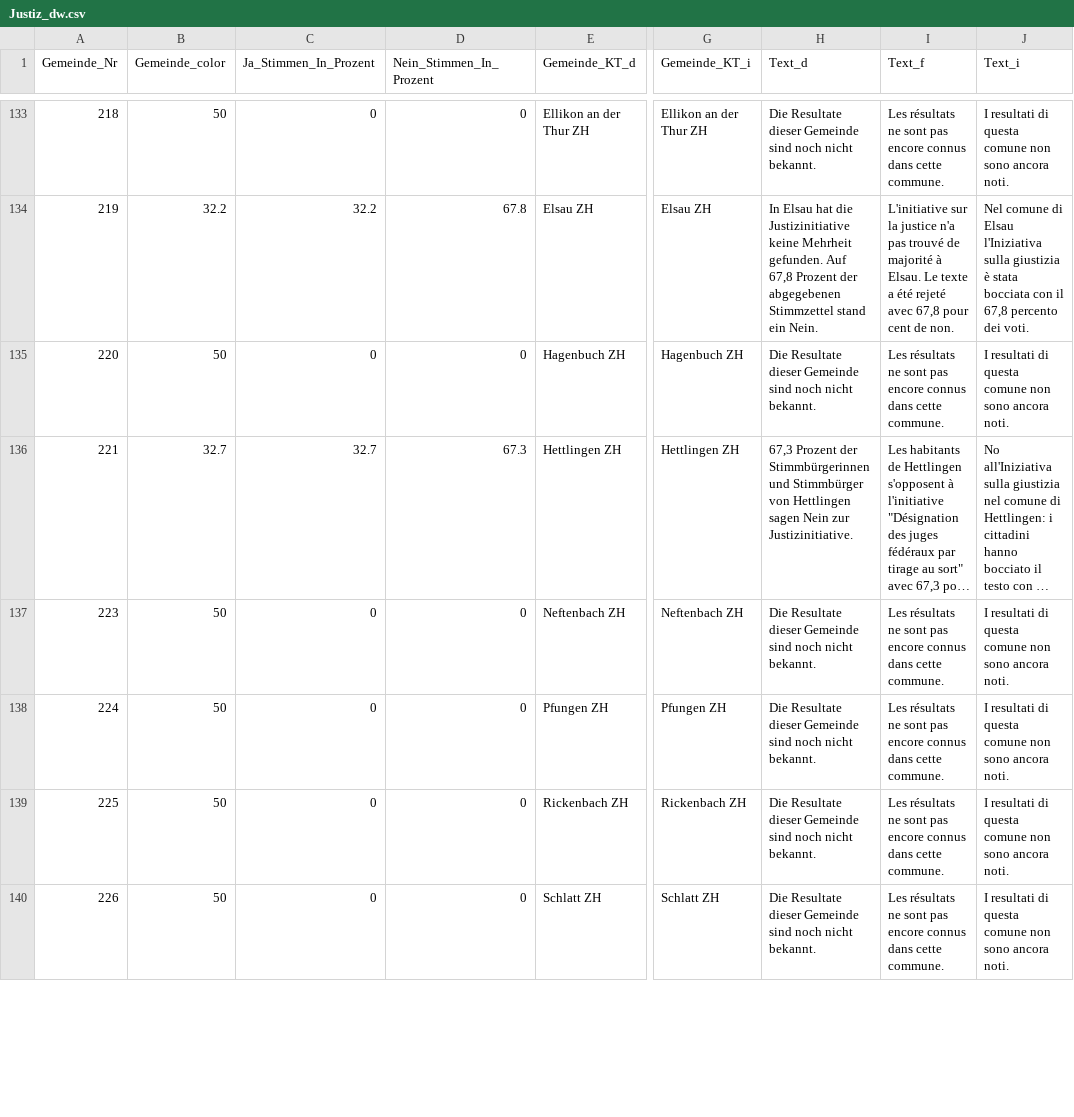
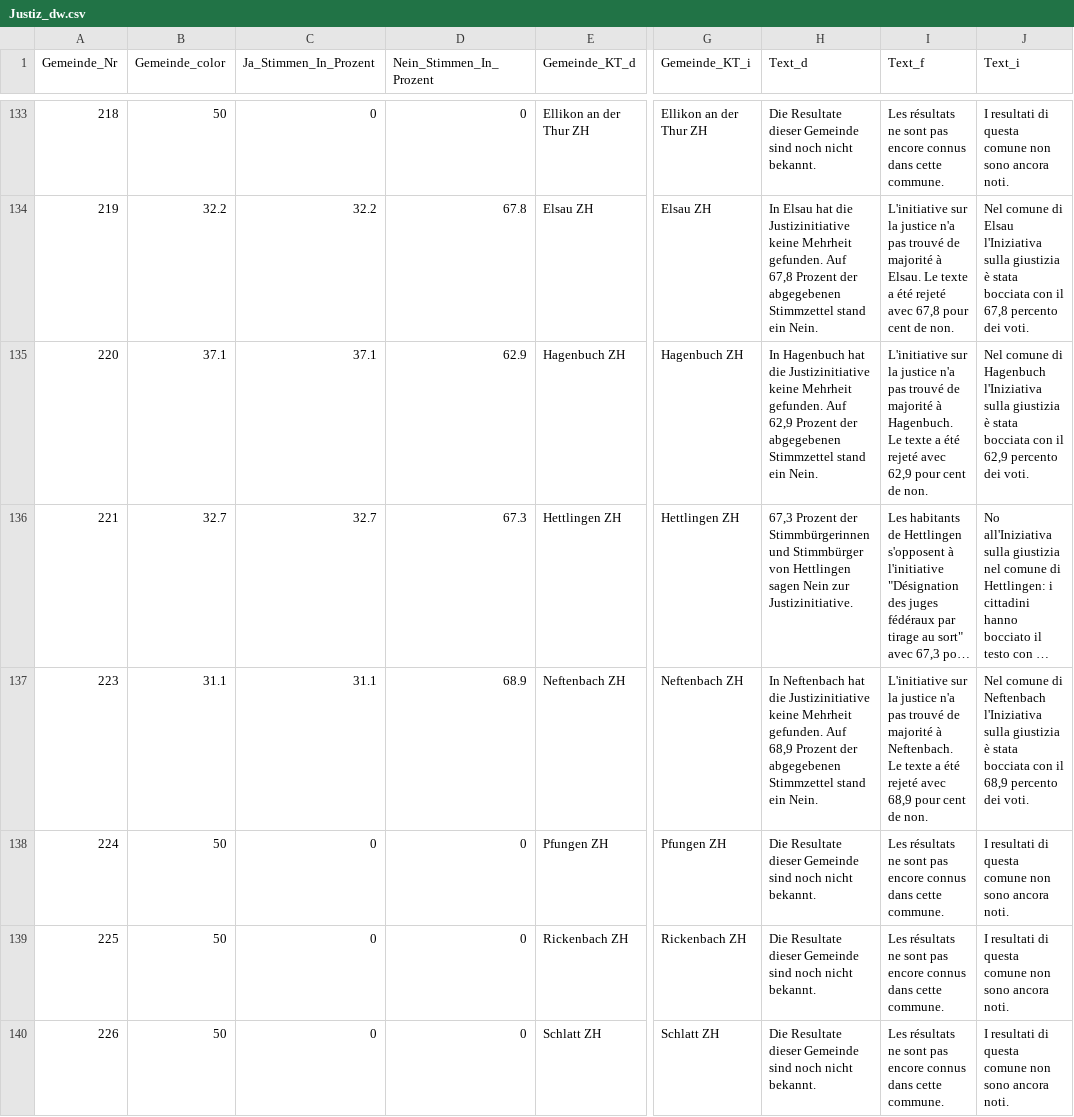
Before and after one commit to awp-finanznachrichten/lena_november2021, a CSV file: Output/Justiz_dw.csv, drawn as a sheet; only a part is shown, gaps mark what is left out; long unchanged cells end in …; the diff covers the shown part only; the diff names each change by its address in the sheet, - before the commit and + after, or states it on an @@ line.

```diff
--- a/Output/Justiz_dw.csv
+++ b/Output/Justiz_dw.csv
-B135 (Gemeinde_color): 50
+B135 (Gemeinde_color): 37.1
-C135 (Ja_Stimmen_In_Prozent): 0
+C135 (Ja_Stimmen_In_Prozent): 37.1
-D135 (Nein_Stimmen_In_Prozent): 0
+D135 (Nein_Stimmen_In_Prozent): 62.9
-H135 (Text_d): Die Resultate dieser Gemeinde sind noch nicht bekannt.
+H135 (Text_d): In Hagenbuch hat die Justizinitiative keine Mehrheit gefunden. Auf 62,9 Prozent der abgegebenen Stimmzettel stand ein Nein.
-I135 (Text_f): Les résultats ne sont pas encore connus dans cette commune.
+I135 (Text_f): L'initiative sur la justice n'a pas trouvé de majorité à Hagenbuch. Le texte a été rejeté avec 62,9 pour cent de non.
-J135 (Text_i): I resultati di questa comune non sono ancora noti.
+J135 (Text_i): Nel comune di Hagenbuch l'Iniziativa sulla giustizia è stata bocciata con il 62,9 percento dei voti.
-B137 (Gemeinde_color): 50
+B137 (Gemeinde_color): 31.1
-C137 (Ja_Stimmen_In_Prozent): 0
+C137 (Ja_Stimmen_In_Prozent): 31.1
-D137 (Nein_Stimmen_In_Prozent): 0
+D137 (Nein_Stimmen_In_Prozent): 68.9
-H137 (Text_d): Die Resultate dieser Gemeinde sind noch nicht bekannt.
+H137 (Text_d): In Neftenbach hat die Justizinitiative keine Mehrheit gefunden. Auf 68,9 Prozent der abgegebenen Stimmzettel stand ein Nein.
-I137 (Text_f): Les résultats ne sont pas encore connus dans cette commune.
+I137 (Text_f): L'initiative sur la justice n'a pas trouvé de majorité à Neftenbach. Le texte a été rejeté avec 68,9 pour cent de non.
-J137 (Text_i): I resultati di questa comune non sono ancora noti.
+J137 (Text_i): Nel comune di Neftenbach l'Iniziativa sulla giustizia è stata bocciata con il 68,9 percento dei voti.
```
Also changed, not shown: 108 edited cells elsewhere in this file, Output/Covid_all_data.csv, Output/Covid_dw_radiotop.csv, 12 other files.
